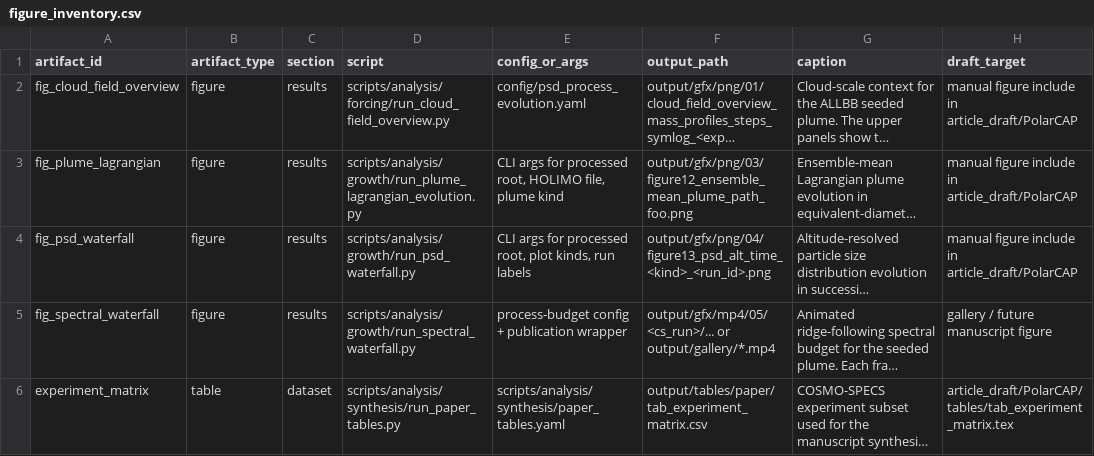
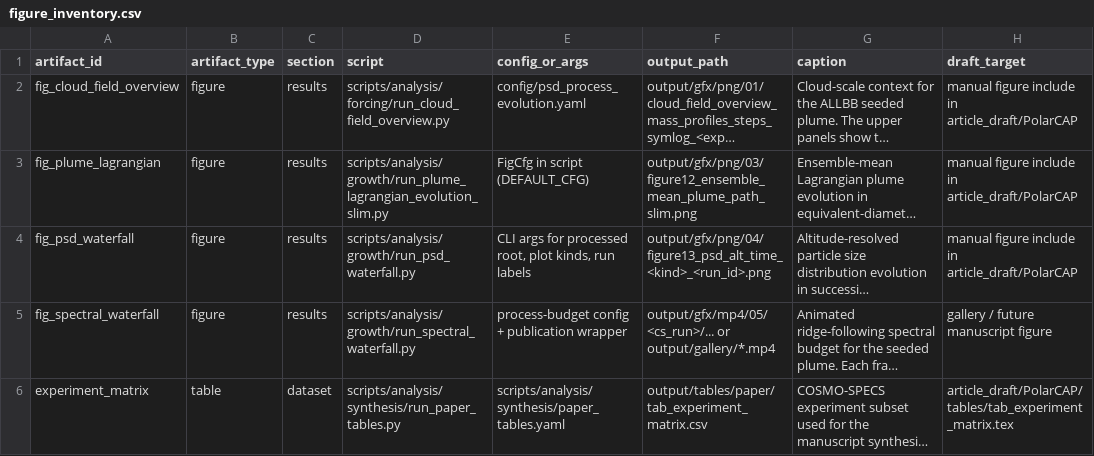
Before and after one commit to KarlJohnsonnn/polarcap_analysis, a CSV file: output/tables/registry/figure_inventory.csv, drawn as a sheet; only a part is shown; long unchanged cells end in …; the diff names each change by its address in the sheet, - before the commit and + after, or states it on an @@ line.

```diff
--- a/output/tables/registry/figure_inventory.csv
+++ b/output/tables/registry/figure_inventory.csv
-D3 (script): scripts/analysis/growth/run_plume_lagrangian_evolution.py
+D3 (script): scripts/analysis/growth/run_plume_lagrangian_evolution_slim.py
-E3 (config_or_args): CLI args for processed root, HOLIMO file, plume kind
+E3 (config_or_args): FigCfg in script (DEFAULT_CFG)
-F3 (output_path): output/gfx/png/03/figure12_ensemble_mean_plume_path_foo.png
+F3 (output_path): output/gfx/png/03/figure12_ensemble_mean_plume_path_slim.png
```
Also changed, not shown: 21 other files.
